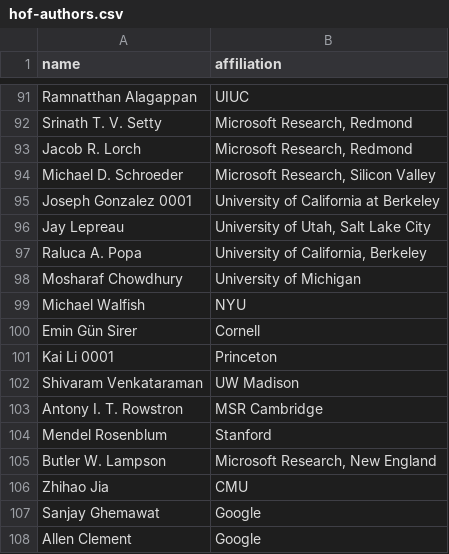
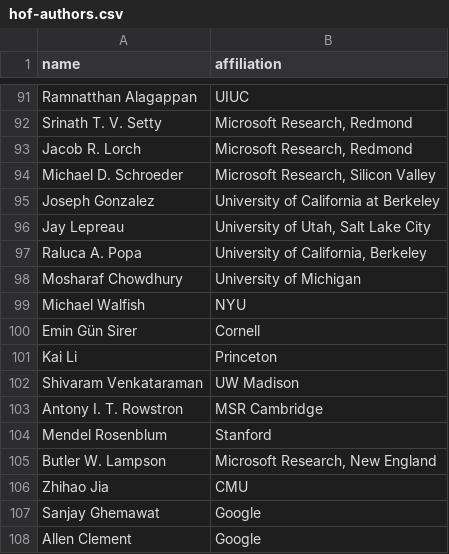
Before and after one commit to utsaslab/group-website, a CSV file: _data/hof-authors.csv, drawn as a sheet; only a part is shown, gaps mark what is left out; the diff covers the shown part only.

Commit message:
Sanitize Hall of Fame author names

```diff
--- a/_data/hof-authors.csv
+++ b/_data/hof-authors.csv
@@ -94,3 +94,3 @@ Jacob R. Lorch,"Microsoft Research, Redmond"
 Michael D. Schroeder,"Microsoft Research, Silicon Valley"
-Joseph Gonzalez 0001,"University of California at Berkeley"
+Joseph Gonzalez,University of California at Berkeley
 Jay Lepreau,"University of Utah, Salt Lake City"
@@ -101 +101 @@ Emin Gün Sirer,"Cornell"
-Kai Li 0001,"Princeton"
+Kai Li,Princeton
```
Also changed, not shown: 19 edited cells elsewhere in this file, _data/hof.csv, 1 other file.
